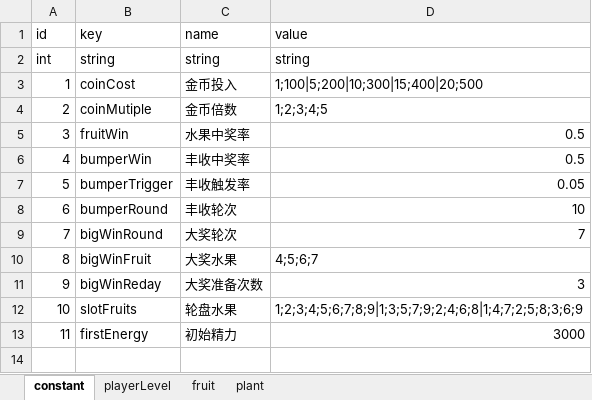
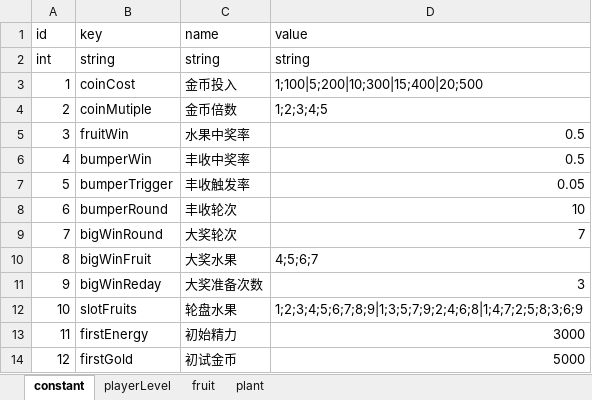
Before and after one commit to bjsky/sgj, an Excel workbook: tables.xlsx, sheet constant, drawn as a sheet; values as stored, in another font and other column widths than the file's, no borders; the diff names each change by its address in the sheet, - before the commit and + after, or states it on an @@ line.

```diff
--- a/tables.xlsx (sheet constant)
+++ b/tables.xlsx (sheet constant)
+row 14: 12 | firstGold | 初试金币 | 5000
```
Also changed, not shown: sheet plant, 19 other files.
